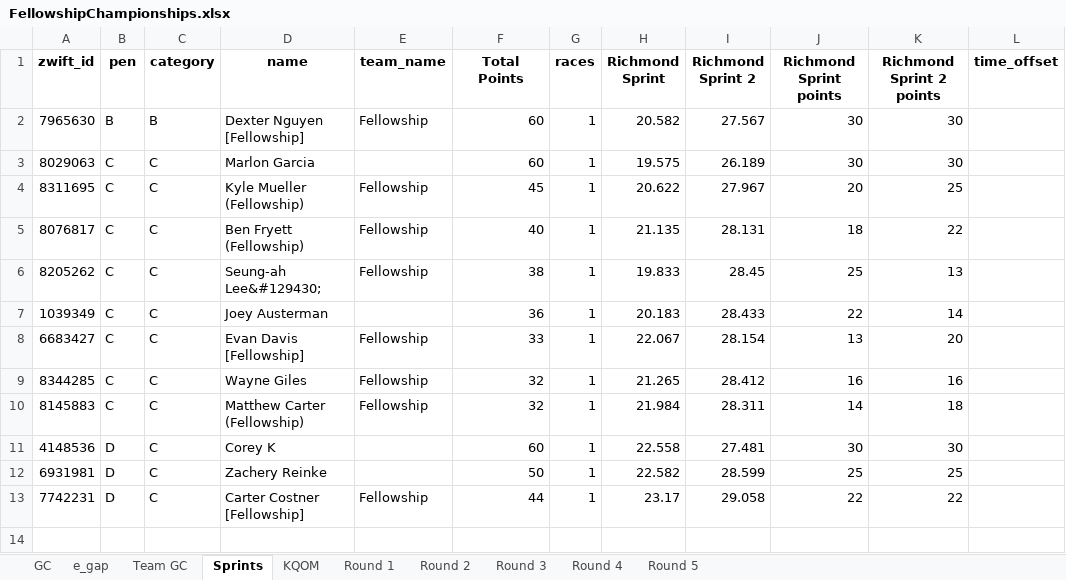
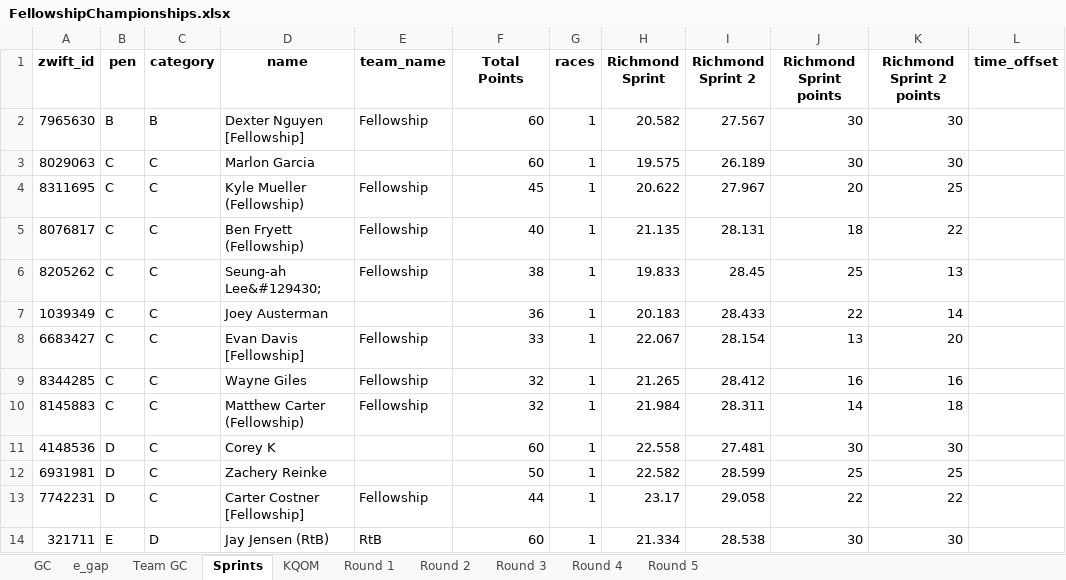
Before and after one commit to gleesonm1/FellowshipRaceSeries, an Excel workbook: FellowshipChampionships/FellowshipChampionships.xlsx, sheet Sprints, drawn as a sheet; values as stored, in another font and other column widths than the file's, no borders; the diff names each change by its address in the sheet, - before the commit and + after, or states it on an @@ line.

```diff
--- a/FellowshipChampionships/FellowshipChampionships.xlsx (sheet Sprints)
+++ b/FellowshipChampionships/FellowshipChampionships.xlsx (sheet Sprints)
+row 14: 321711 | E | D | Jay Jensen (RtB) | RtB | 60 | 1 | 21.334 | 28.538 | 30 | 30
```
Also changed, not shown: sheet e_gap, sheet GC, sheet Round 1, sheet Team GC, sheet KQOM.
